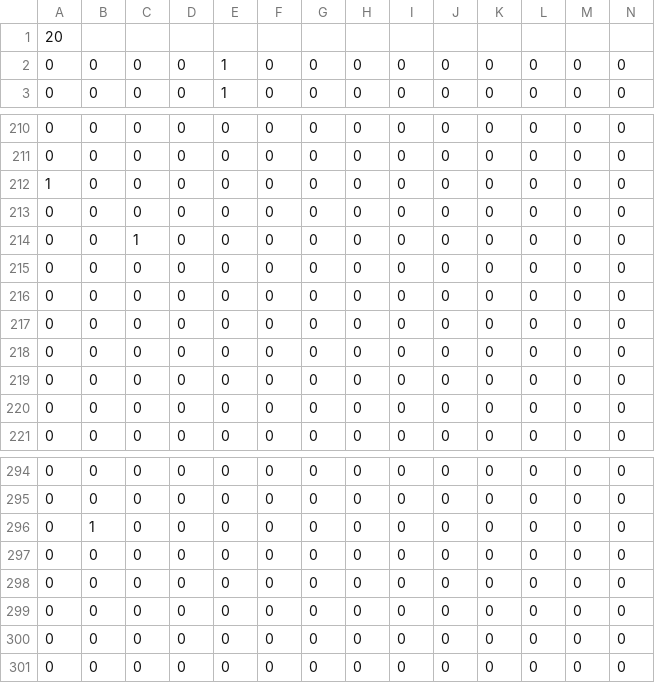
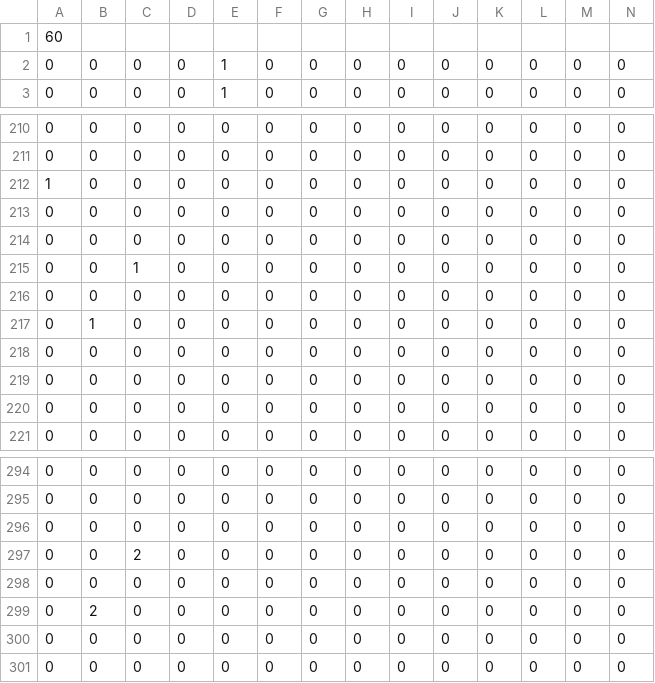
Before and after one commit to notReally47/5Guys-CSD1401-Project, a CSV file: Assets/level_mapper/level_files/Seven11_Level_6.csv, drawn as a sheet; only a part is shown, gaps mark what is left out; removed rows and columns are numbered as before the commit, all else as after; rows hold the shown columns only; the diff names each change by its address in the sheet, - before the commit and + after, or states it on an @@ line.

```diff
--- a/Assets/level_mapper/level_files/Seven11_Level_6.csv
+++ b/Assets/level_mapper/level_files/Seven11_Level_6.csv
-A1: 20
+A1: 60
@@ row 216 moved to row 214: 0 @@
-row 217: 0 | 0 | 0 | 0 | 0 | 0 | 0 | 0 | 0 | 0 | 0 | 0 | 0 | 0
@@ row 296 moved to row 217: 0 @@
+row 297: 0 | 0 | 2 | 0 | 0 | 0 | 0 | 0 | 0 | 0 | 0 | 0 | 0 | 0
-B299: 0
+B299: 2
```
Also changed, not shown: Assets/level_mapper/level_files/Seven11_Level_1.csv, Assets/level_mapper/level_files/Seven11_Level_6_bak.csv, 10 other files.
